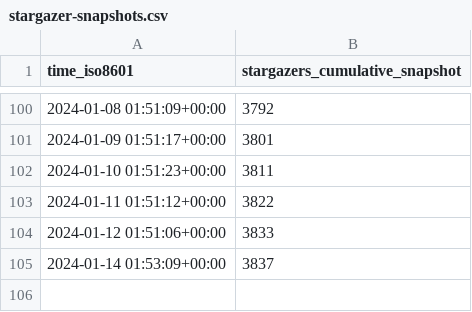
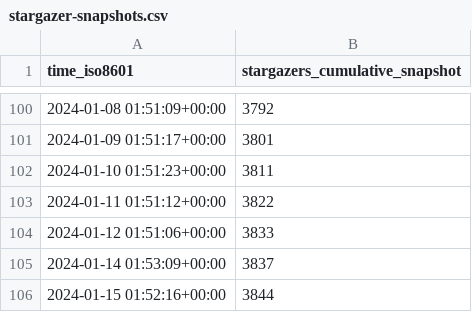
Before and after one commit to hokhyk/superduperdb, a CSV file: SuperDuperDB/superduperdb/ghrs-data/stargazer-snapshots.csv, drawn as a sheet; only a part is shown, gaps mark what is left out.

```diff
--- a/SuperDuperDB/superduperdb/ghrs-data/stargazer-snapshots.csv
+++ b/SuperDuperDB/superduperdb/ghrs-data/stargazer-snapshots.csv
@@ -105 +105,2 @@ time_iso8601,stargazers_cumulative_snapshot
 2024-01-14 01:53:09+00:00,3837
+2024-01-15 01:52:16+00:00,3844
```
Also changed, not shown: 3 other files.
